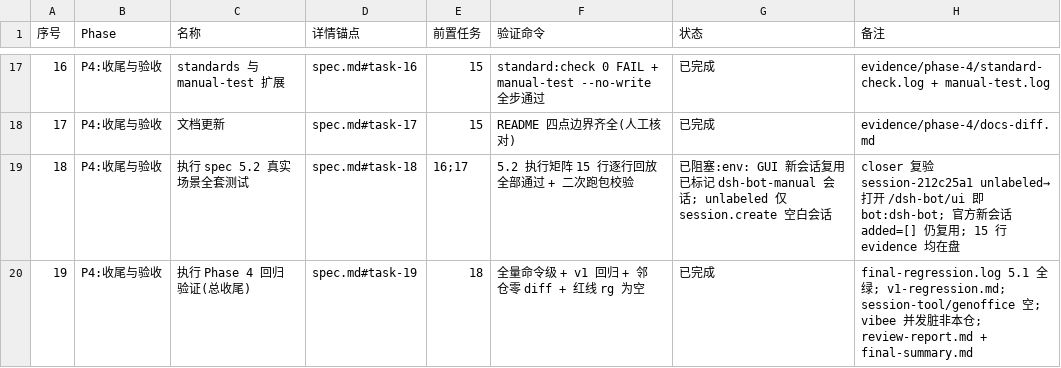
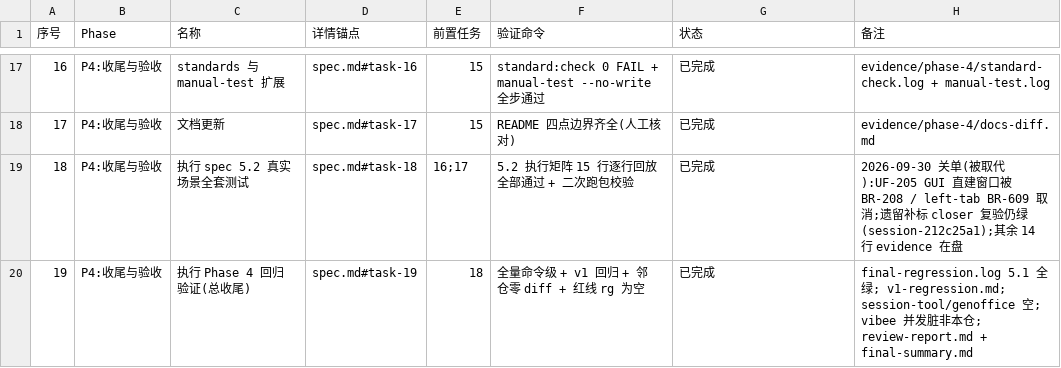
Before and after one commit to Nothing1024/dsh-bot, a CSV file: docs/archive/dsh-bot-workbench/tasks.csv, drawn as a sheet; only a part is shown, gaps mark what is left out.

```diff
--- a/docs/archive/dsh-bot-workbench/tasks.csv
+++ b/docs/archive/dsh-bot-workbench/tasks.csv
@@ -18,3 +18,3 @@
 17,P4:收尾与验收,文档更新,spec.md#task-17,15,README 四点边界齐全(人工核对),已完成,evidence/phase-4/docs-diff.md
-18,P4:收尾与验收,执行 spec 5.2 真实场景全套测试,spec.md#task-18,16;17,5.2 执行矩阵 15 行逐行回放全部通过 + 二次跑包校验,已阻塞:env: GUI 新会话复用已标记 dsh-bot-manual 会话; unlabeled 仅 session.create 空白会话,closer 复验 session-212c25a1 unlabeled→打开 /dsh-bot/ui 即 bot:dsh-bot; 官方新会话 added=[] 仍复用; 15 行 evidence 均在盘
+18,P4:收尾与验收,执行 spec 5.2 真实场景全套测试,spec.md#task-18,16;17,5.2 执行矩阵 15 行逐行回放全部通过 + 二次跑包校验,已完成,2026-09-30 关单(被取代):UF-205 GUI 直建窗口被 BR-208 / left-tab BR-609 取消;遗留补标 closer 复验仍绿(session-212c25a1);其余 14 行 evidence 在盘
 19,P4:收尾与验收,执行 Phase 4 回归验证(总收尾),spec.md#task-19,18,全量命令级 + v1 回归 + 邻仓零 diff + 红线 rg 为空,已完成,final-regression.log 5.1 全绿; v1-regression.md; session-tool/genoffice 空; vibee 并发脏非本仓; review-report.md + final-summary.md
```
Also changed, not shown: docs/archive/dsh-bot-session-nav/tasks.csv, 14 other files.
